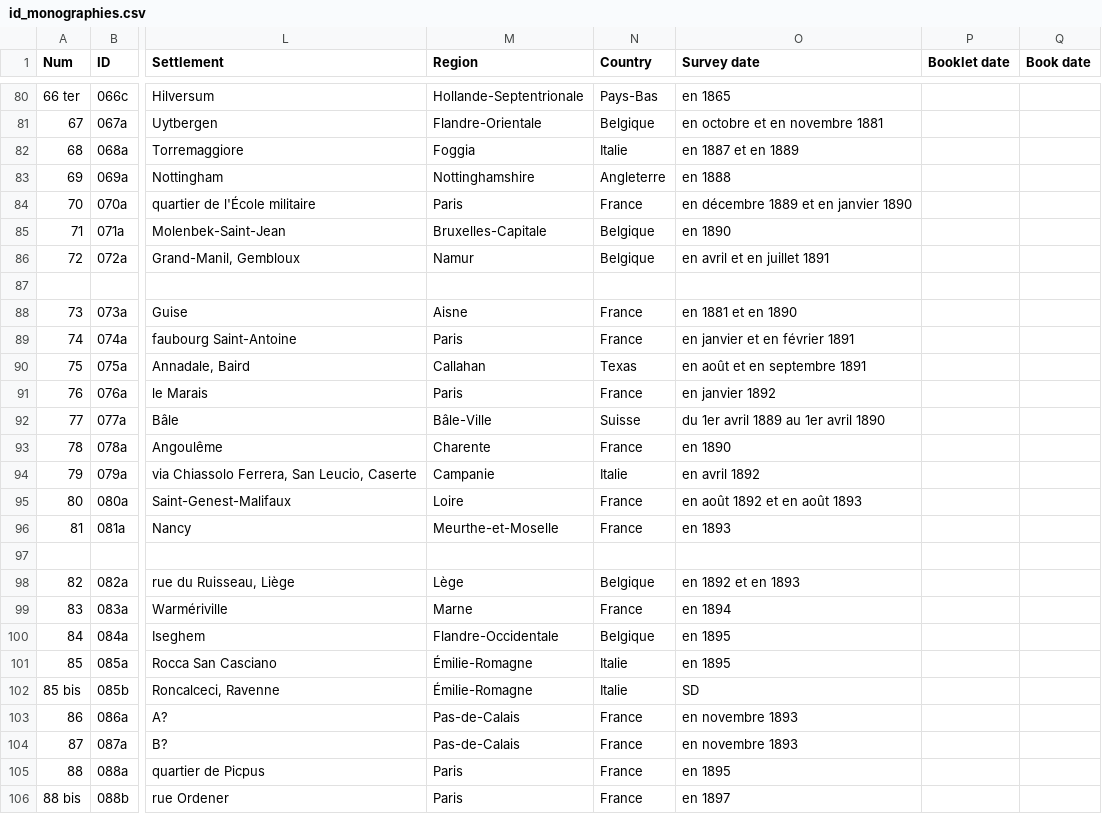
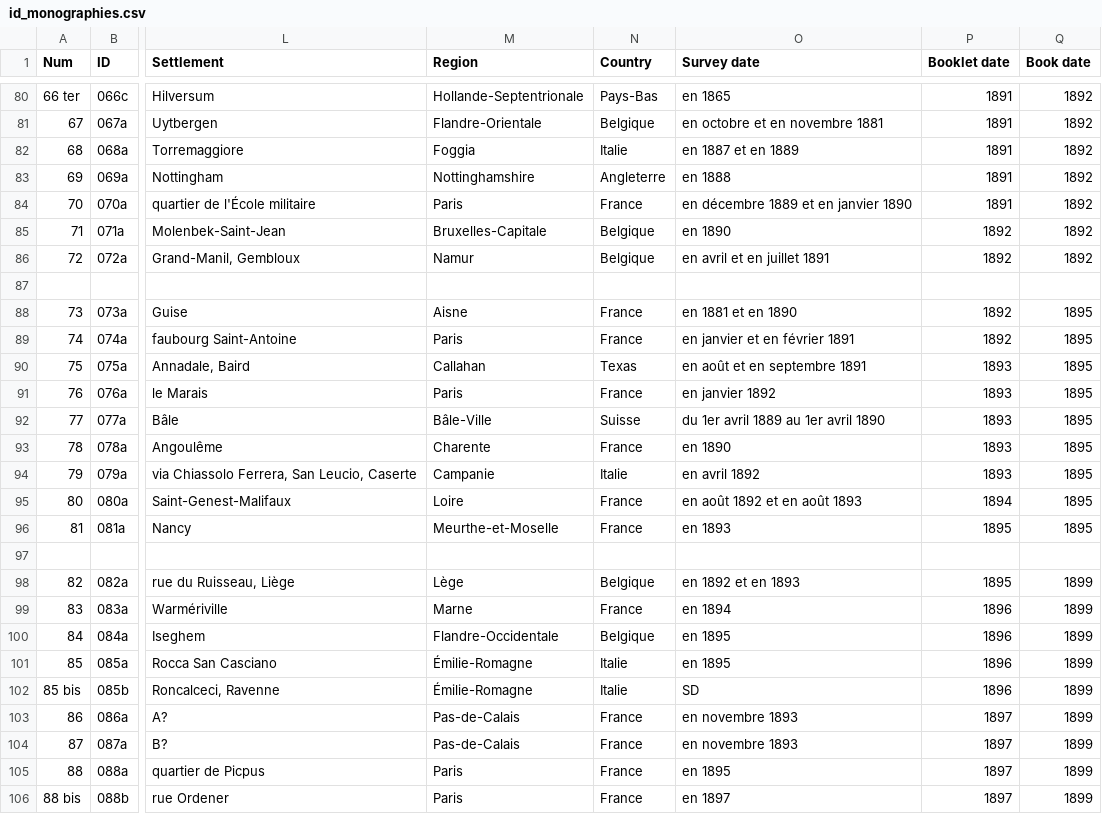
Before and after one commit to jeandamien-genero/app-ouvriers-deux-mondes, a CSV file: app/static/csv/id_monographies.csv, drawn as a sheet; only a part is shown, gaps mark what is left out; the diff covers the shown part only; the diff names each change by its address in the sheet, - before the commit and + after, or states it on an @@ line.

Commit message:
dates >> s2

```diff
--- a/app/static/csv/id_monographies.csv
+++ b/app/static/csv/id_monographies.csv
-P80:P84 (Booklet date): (empty)
+P80:P84 (Booklet date): 1891
-Q80:Q86 (Book date): (empty)
+Q80:Q86 (Book date): 1892
-P85:P86 (Booklet date): (empty)
+P85:P86 (Booklet date): 1892
-P88:P89 (Booklet date): (empty)
+P88:P89 (Booklet date): 1892
-Q88:Q96 (Book date): (empty)
+Q88:Q96 (Book date): 1895
-P90:P94 (Booklet date): (empty)
+P90:P94 (Booklet date): 1893
-P95 (Booklet date): (empty)
+P95 (Booklet date): 1894
-P96 (Booklet date): (empty)
+P96 (Booklet date): 1895
-P98 (Booklet date): (empty)
+P98 (Booklet date): 1895
-Q98:Q106 (Book date): (empty)
+Q98:Q106 (Book date): 1899
-P99:P102 (Booklet date): (empty)
+P99:P102 (Booklet date): 1896
-P103:P106 (Booklet date): (empty)
+P103:P106 (Booklet date): 1897
```
Also changed, not shown: 58 edited cells elsewhere in this file.
